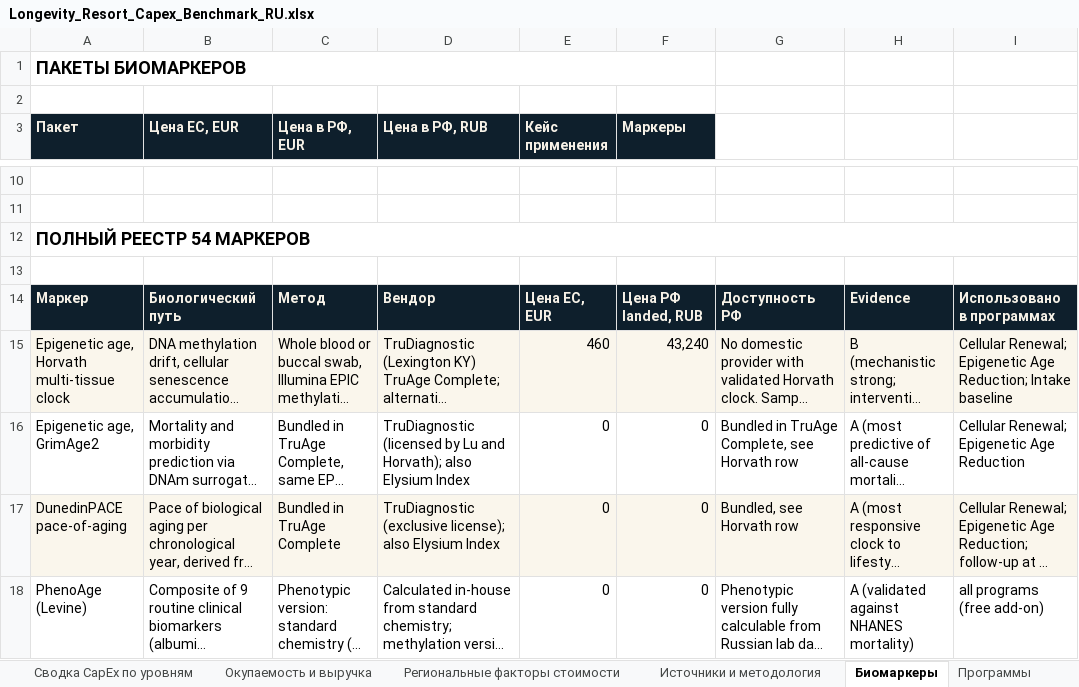
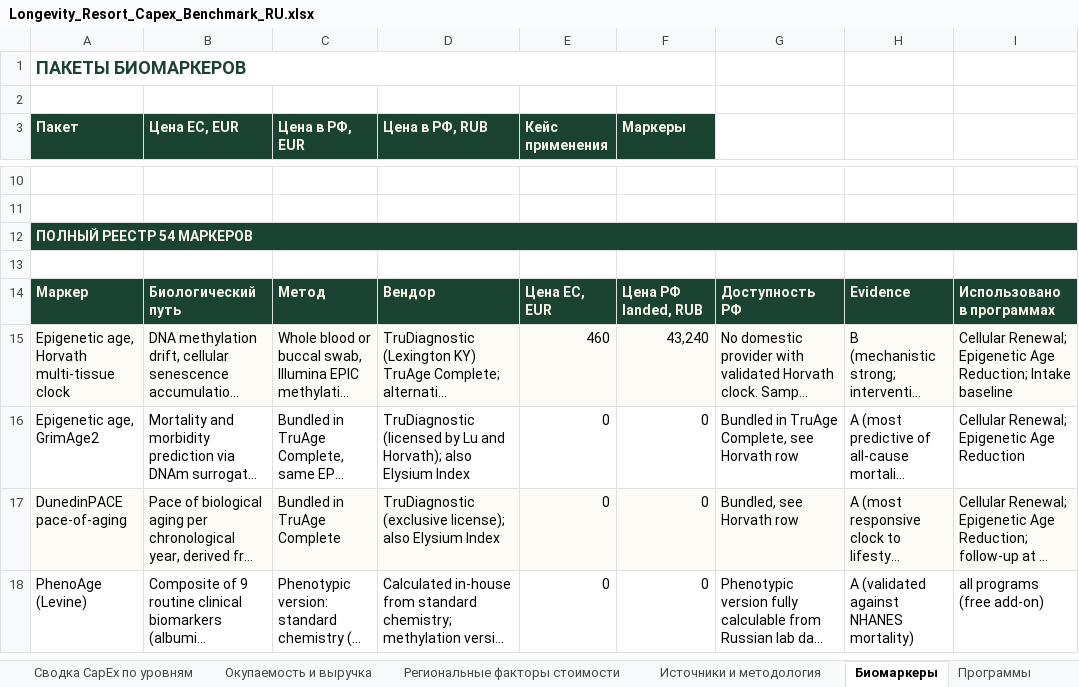
Before and after one commit to Diditojo/sapir-group-website, an Excel workbook: Projects/Luch/Longevity_Resort_Capex_Benchmark_RU.xlsx, sheet Биомаркеры, drawn as a sheet; only a part is shown, gaps mark what is left out; long unchanged cells end in …; values as stored, in another font and other column widths than the file's, no borders; the diff names each change by its address in the sheet, - before the commit and + after, or states it on an @@ line.

```diff
--- a/Projects/Luch/Longevity_Resort_Capex_Benchmark_RU.xlsx (sheet Биомаркеры)
+++ b/Projects/Luch/Longevity_Resort_Capex_Benchmark_RU.xlsx (sheet Биомаркеры)
-A1 text colour: black
+A1 text colour: #1B4332
-A3:F3 fill: #0E1F2C
+A3:F3 fill: #1B4332
-A12:I12 fill: none
+A12:I12 fill: #1B4332
-A12 text colour: black
+A12 text colour: #F6F1E7, text size: smaller
-A14:I14 fill: #0E1F2C
+A14:I14 fill: #1B4332
```
Also changed, not shown: sheet Реестр оборудования, sheet Сводка CapEx по уровням, sheet Окупаемость и выручка, sheet Источники и методология, sheet Региональные факторы стоимости, sheet Обзор, 2 more sheets, 2 other files.
